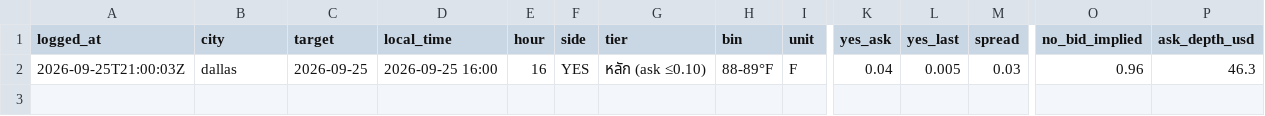
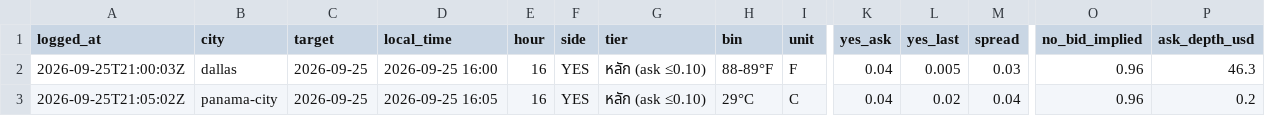
Before and after one commit to jampongsathorn/wxedge, a CSV file: data/cheap_live_log.csv, drawn as a sheet; only a part is shown, gaps mark what is left out; rows hold the shown columns only; the diff names each change by its address in the sheet, - before the commit and + after, or states it on an @@ line.

```diff
--- a/data/cheap_live_log.csv
+++ b/data/cheap_live_log.csv
+row 3: 2026-09-25T21:05:02Z | panama-city | 2026-09-25 | 2026-09-25 16:05 | 16 | YES | หลัก (ask ≤0.10) | 29°C | C | 0.04 | 0.02 | 0.04 | 0.96 | 0.2
```
Also changed, not shown: 3 other files.
